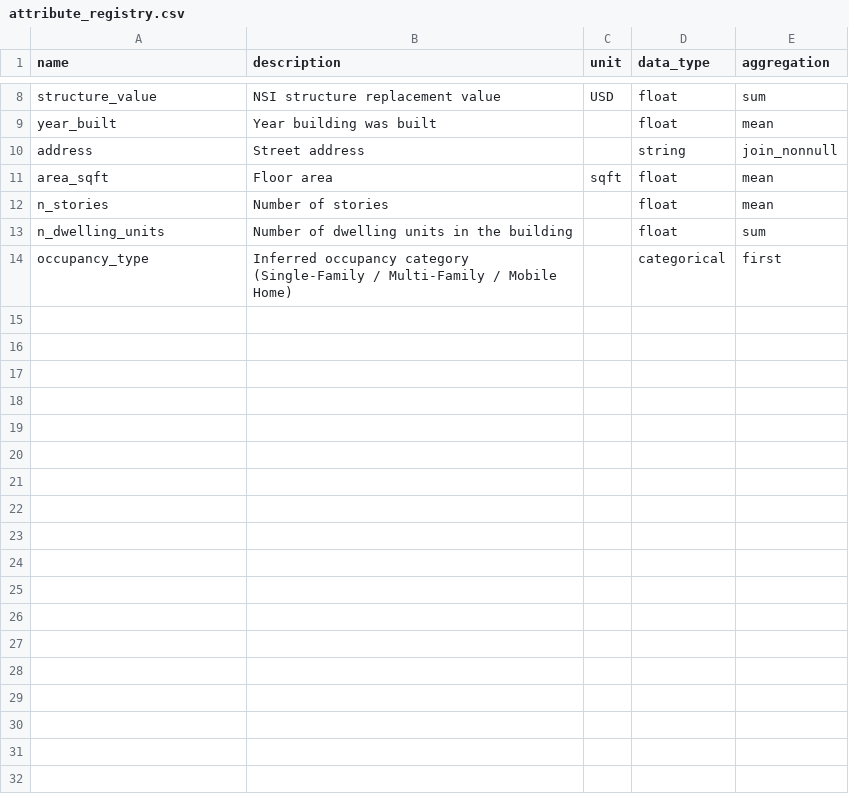
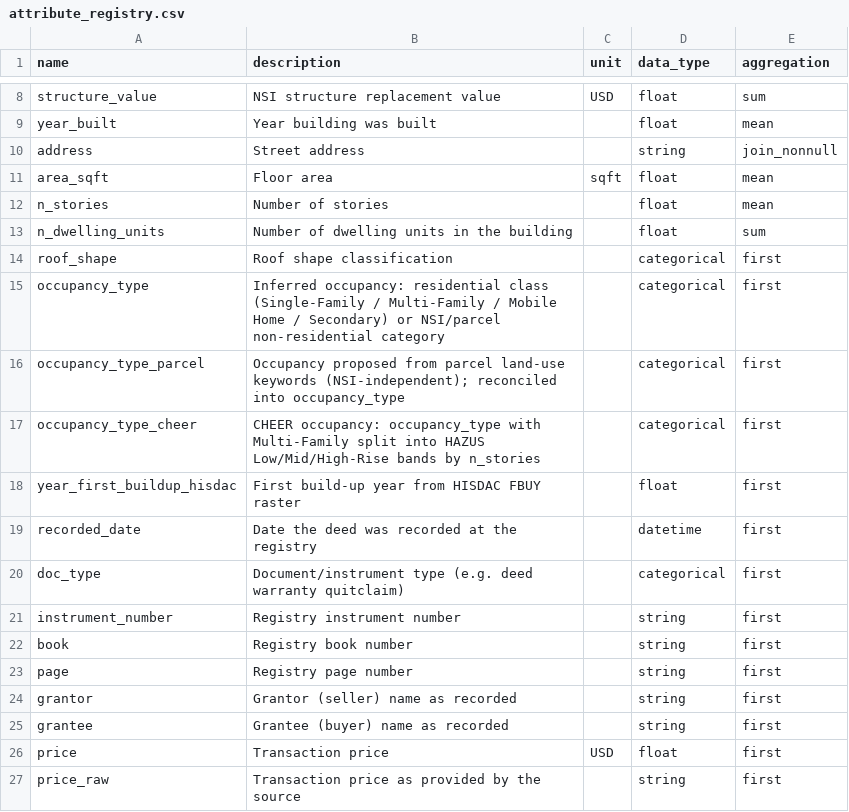
Before and after one commit to chrnolte/openplaces, a CSV file: src/openplaces/core/attribute_registry.csv, drawn as a sheet; only a part is shown, gaps mark what is left out.

Commit message:
Add Massachusetts and Wisconsin transaction ingestion

```diff
--- a/src/openplaces/core/attribute_registry.csv
+++ b/src/openplaces/core/attribute_registry.csv
@@ -13,2 +13,15 @@ n_stories,Number of stories,,float,mean
 n_dwelling_units,Number of dwelling units in the building,,float,sum
-occupancy_type,Inferred occupancy category (Single-Family / Multi-Family / Mobile Home),,categorical,first
+roof_shape,Roof shape classification,,categorical,first
+occupancy_type,Inferred occupancy: residential class (Single-Family / Multi-Family / Mobile Home / Secondary) or NSI/parcel non-residential category,,categorical,first
+occupancy_type_parcel,Occupancy proposed from parcel land-use keywords (NSI-independent); reconciled into occupancy_type,,categorical,first
+occupancy_type_cheer,CHEER occupancy: occupancy_type with Multi-Family split into HAZUS Low/Mid/High-Rise bands by n_stories,,categorical,first
+year_first_buildup_hisdac,First build-up year from HISDAC FBUY raster,,float,first
+recorded_date,Date the deed was recorded at the registry,,datetime,first
+doc_type,Document/instrument type (e.g. deed warranty quitclaim),,categorical,first
+instrument_number,Registry instrument number,,string,first
+book,Registry book number,,string,first
+page,Registry page number,,string,first
+grantor,Grantor (seller) name as recorded,,string,first
+grantee,Grantee (buyer) name as recorded,,string,first
+price,Transaction price,USD,float,first
+price_raw,Transaction price as provided by the source,,string,first
```
Also changed, not shown: 11 other files.
